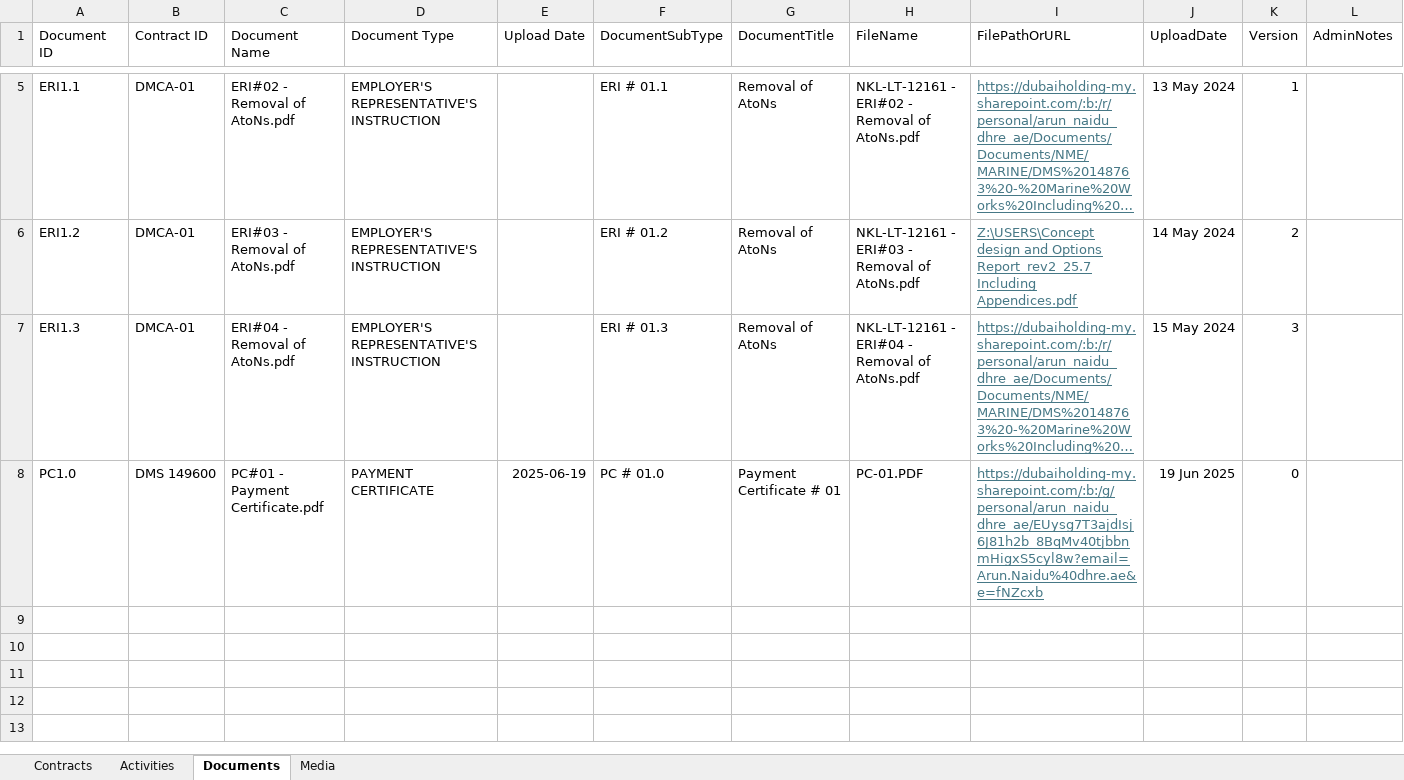
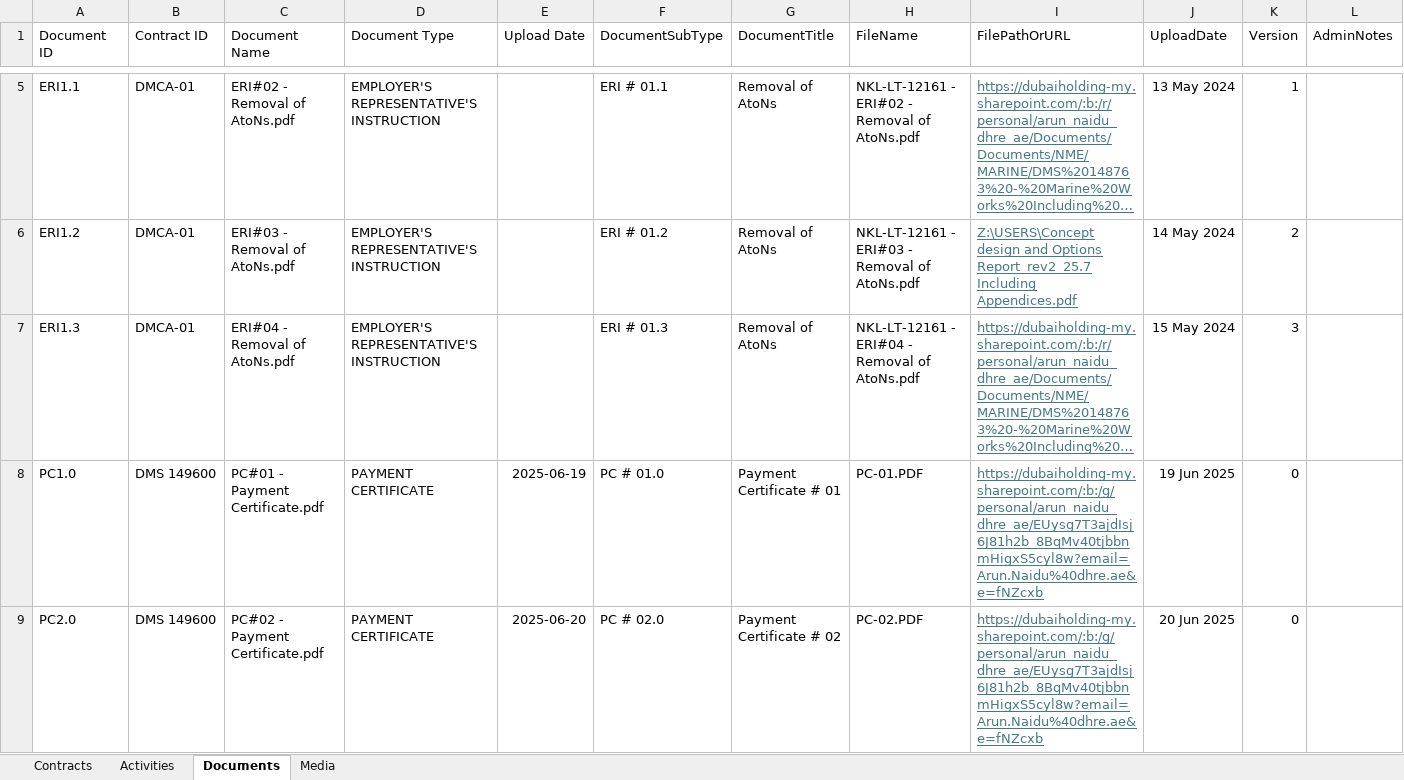
Before and after one commit to Excalibur1902/me_dashboard, an Excel workbook: ME_Data.xlsx, sheet Documents, drawn as a sheet; only a part is shown, gaps mark what is left out; long unchanged cells end in …; values as stored, in another font and other column widths than the file's, no borders; rows hold the shown columns only; the diff names each change by its address in the sheet, - before the commit and + after, or states it on an @@ line.

Commit message:
Add files via upload

```diff
--- a/ME_Data.xlsx (sheet Documents)
+++ b/ME_Data.xlsx (sheet Documents)
+row 9: PC2.0 | DMS 149600 | PC#02 - Payment Certificate.pdf | PAYMENT CERTIFICATE | 2025-06-20 | PC # 02.0 | Payment Certificate # 02 | PC-02.PDF | https://dubaiholding-my.sharepoint.com/:b:/g/personal/arun_naidu_dhre_ae/EUysg7T3ajdIsj6J81h2b_8BqMv40tjbbnmHigxS5cyl8w?email=Arun.Naidu%40dhre.ae&e=fNZcxb | 20 Jun 2025 | 0
```
